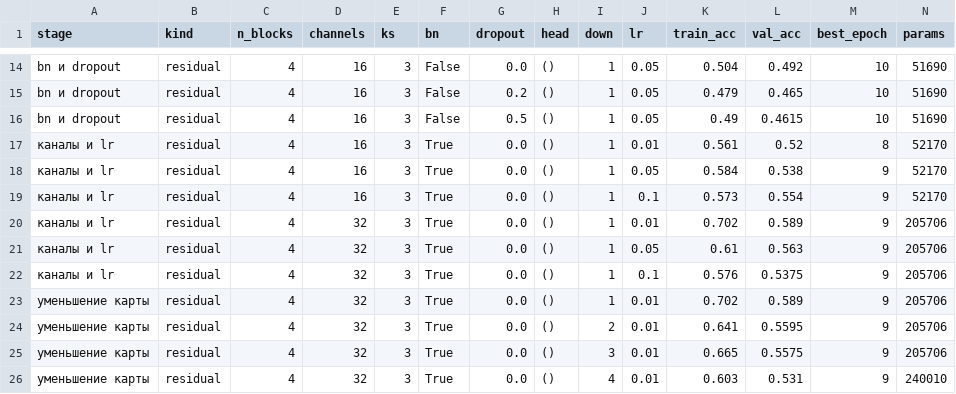
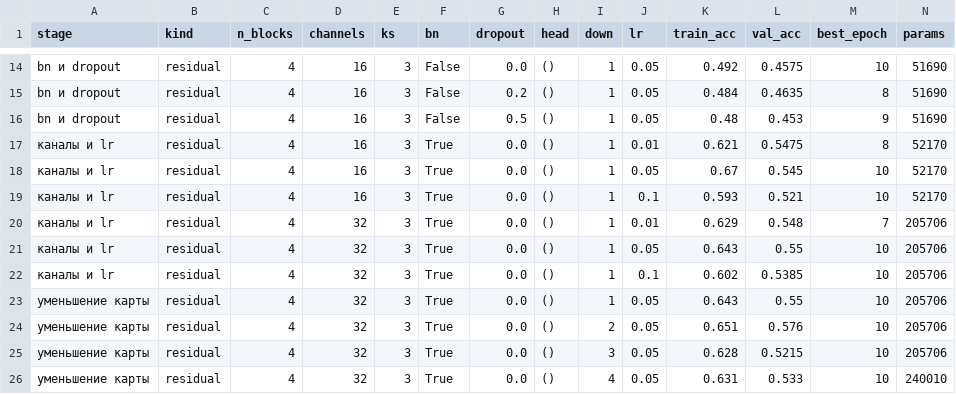
Before and after one commit to UsusCimex/NSU_DeepLearning, a CSV file: labs/lab-06-resnet/results.csv, drawn as a sheet; only a part is shown, gaps mark what is left out; the diff covers the shown part only; the diff names each change by its address in the sheet, - before the commit and + after, or states it on an @@ line.

```diff
--- a/labs/lab-06-resnet/results.csv
+++ b/labs/lab-06-resnet/results.csv
-K14 (train_acc): 0.504
+K14 (train_acc): 0.492
-L14 (val_acc): 0.492
+L14 (val_acc): 0.4575
-K15 (train_acc): 0.479
+K15 (train_acc): 0.484
-L15 (val_acc): 0.465
+L15 (val_acc): 0.4635
-M15 (best_epoch): 10
+M15 (best_epoch): 8
-K16 (train_acc): 0.49
+K16 (train_acc): 0.48
-L16 (val_acc): 0.4615
+L16 (val_acc): 0.453
-M16 (best_epoch): 10
+M16 (best_epoch): 9
-K17 (train_acc): 0.561
+K17 (train_acc): 0.621
-L17 (val_acc): 0.52
+L17 (val_acc): 0.5475
-K18 (train_acc): 0.584
+K18 (train_acc): 0.67
-L18 (val_acc): 0.538
+L18 (val_acc): 0.545
-M18:M19 (best_epoch): 9
+M18:M19 (best_epoch): 10
-K19 (train_acc): 0.573
+K19 (train_acc): 0.593
-L19 (val_acc): 0.554
+L19 (val_acc): 0.521
-K20 (train_acc): 0.702
+K20 (train_acc): 0.629
-L20 (val_acc): 0.589
+L20 (val_acc): 0.548
-M20 (best_epoch): 9
+M20 (best_epoch): 7
-K21 (train_acc): 0.61
+K21 (train_acc): 0.643
-L21 (val_acc): 0.563
+L21 (val_acc): 0.55
-M21:M26 (best_epoch): 9
+M21:M26 (best_epoch): 10
-K22 (train_acc): 0.576
+K22 (train_acc): 0.602
-L22 (val_acc): 0.5375
+L22 (val_acc): 0.5385
-J23:J26 (lr): 0.01
+J23:J26 (lr): 0.05
-K23 (train_acc): 0.702
+K23 (train_acc): 0.643
-L23 (val_acc): 0.589
+L23 (val_acc): 0.55
-K24 (train_acc): 0.641
+K24 (train_acc): 0.651
-L24 (val_acc): 0.5595
+L24 (val_acc): 0.576
-K25 (train_acc): 0.665
+K25 (train_acc): 0.628
-L25 (val_acc): 0.5575
+L25 (val_acc): 0.5215
-K26 (train_acc): 0.603
+K26 (train_acc): 0.631
-L26 (val_acc): 0.531
+L26 (val_acc): 0.533
```
Also changed, not shown: 54 edited cells elsewhere in this file, labs/lab-06-resnet/results_comparison.csv, 4 other files.
